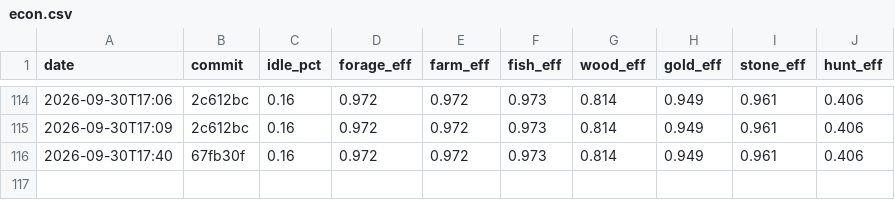
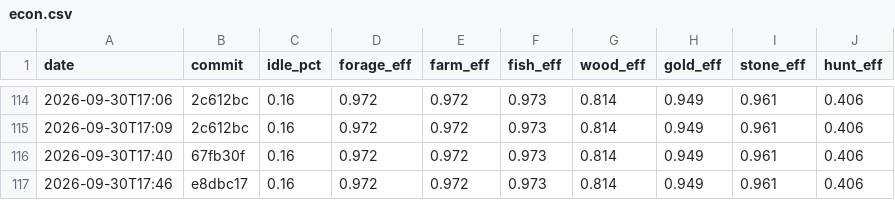
Before and after one commit to DigiMonk73/Empires, a CSV file: docs/metrics/econ.csv, drawn as a sheet; only a part is shown, gaps mark what is left out; the diff names each change by its address in the sheet, - before the commit and + after, or states it on an @@ line.

```diff
--- a/docs/metrics/econ.csv
+++ b/docs/metrics/econ.csv
+row 117: 2026-09-30T17:46 | e8dbc17 | 0.16 | 0.972 | 0.972 | 0.973 | 0.814 | 0.949 | 0.961 | 0.406
```
Also changed, not shown: docs/metrics/ai.csv, docs/metrics/battle.csv, 5 other files.
